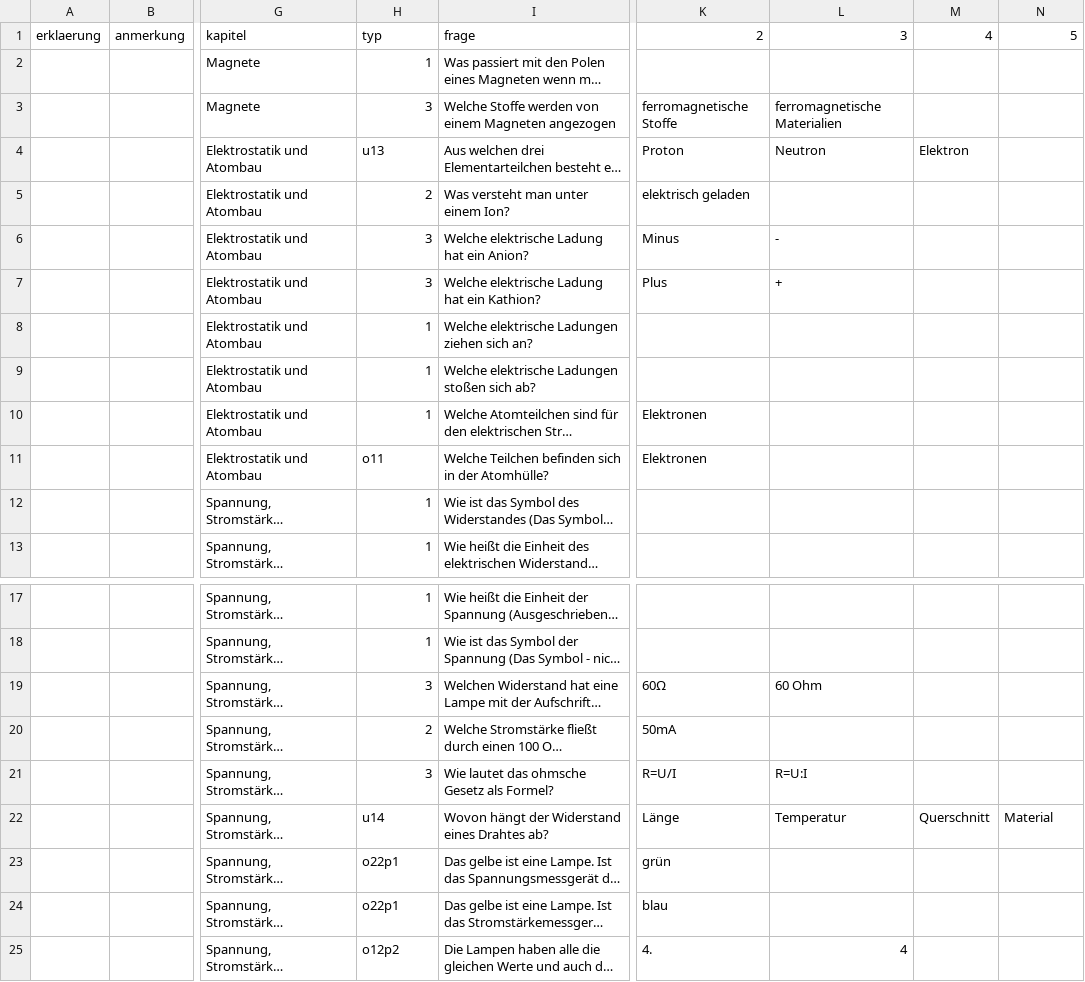
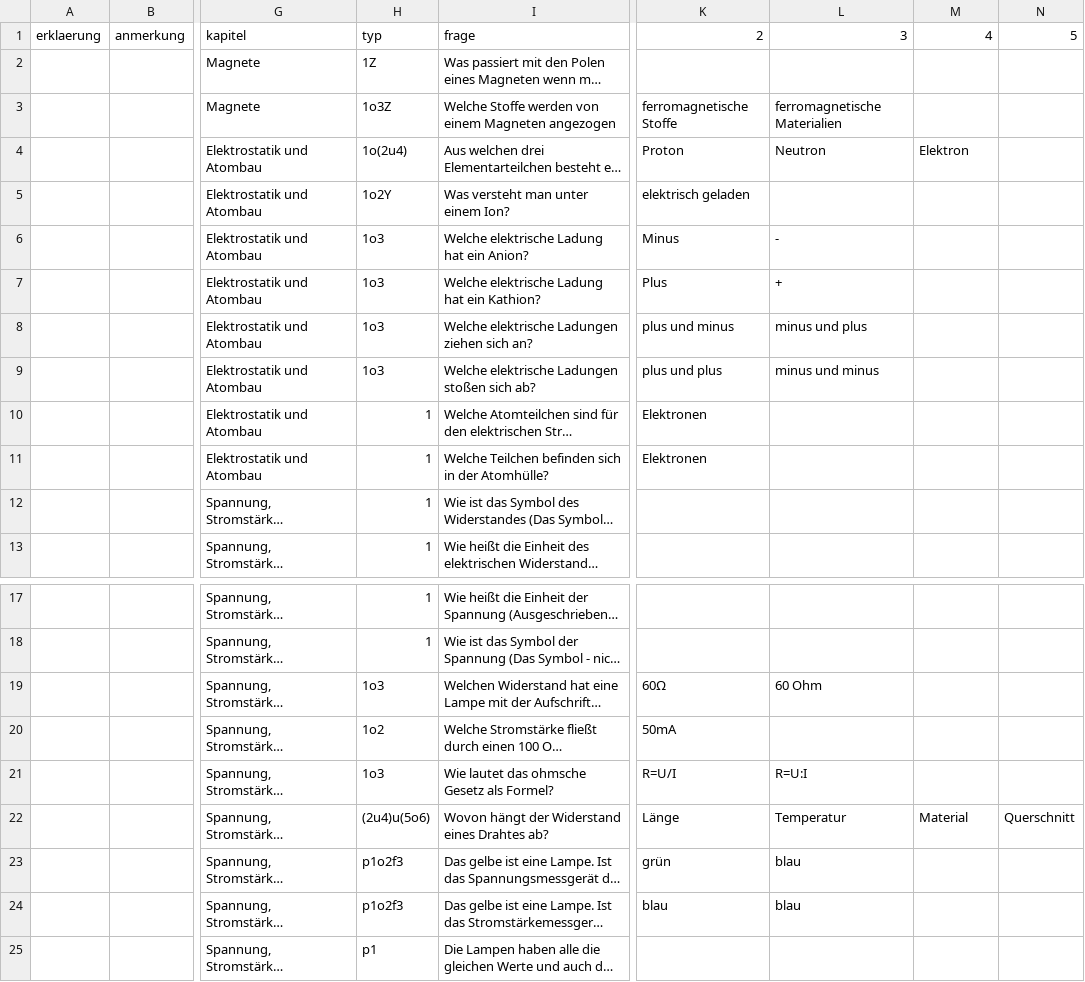
Before and after one commit to pitweazle/physiktrainer, a CSV file: elektrik.csv, drawn as a sheet; only a part is shown, gaps mark what is left out; long unchanged cells end in …; the diff names each change by its address in the sheet, - before the commit and + after, or states it on an @@ line.

```diff
--- a/elektrik.csv
+++ b/elektrik.csv
-H2: 1
+H2: 1Z
-H3: 3
+H3: 1o3Z
-H4: u13
+H4: 1o(2u4)
-H5: 2
+H5: 1o2Y
-H6:H7: 3
+H6:H7: 1o3
-H8:H9: 1
+H8:H9: 1o3
-K8: (empty)
+K8: plus und minus
-L8: (empty)
+L8: minus und plus
-K9: (empty)
+K9: plus und plus
-L9: (empty)
+L9: minus und minus
-H11: o11
+H11: 1
-H19: 3
+H19: 1o3
-H20: 2
+H20: 1o2
-H21: 3
+H21: 1o3
-H22: u14
+H22: (2u4)u(5o6)
-M22: Querschnitt
+M22: Material
-N22: Material
+N22: Querschnitt
-H23:H24: o22p1
+H23:H24: p1o2f3
-L23:L24: (empty)
+L23:L24: blau
-H25: o12p2
+H25: p1
-K25: 4.
+K25: (empty)
-L25: 4
+L25: (empty)
```
Also changed, not shown: druck.csv, mechanik.csv, 1 other file.
